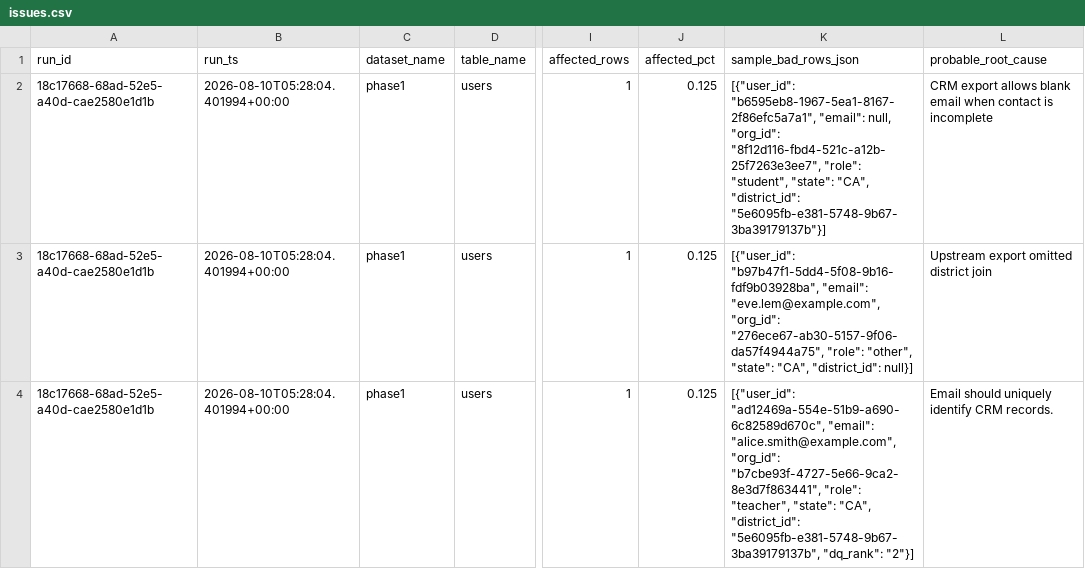
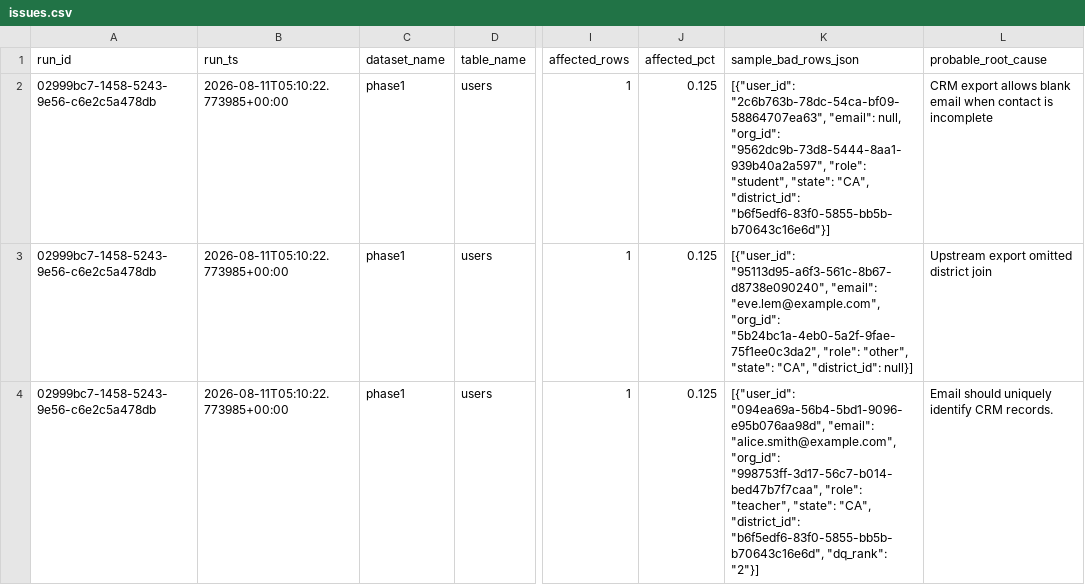
Before and after one commit to josuejero/DQSentry, a CSV file: issues.csv, drawn as a sheet; only a part is shown, gaps mark what is left out; the diff covers the shown part only; the diff names each change by its address in the sheet, - before the commit and + after, or states it on an @@ line.

```diff
--- a/issues.csv
+++ b/issues.csv
-A2:A4 (run_id): 18c17668-68ad-52e5-a40d-cae2580e1d1b
+A2:A4 (run_id): 02999bc7-1458-5243-9e56-c6e2c5a478db
-B2:B4 (run_ts): 2026-08-10T05:28:04.401994+00:00
+B2:B4 (run_ts): 2026-08-11T05:10:22.773985+00:00
-K2 (sample_bad_rows_json): [{"user_id": "b6595eb8-1967-5ea1-8167-2f86efc5a7a1", "email": null, "org_id": "8f12d116-fbd4-521c-a12b-25f7263e3ee7", "role": "student", "state": "CA", "district_id": "5e6095fb-e381-5748-9b67-3ba39179137b"}]
+K2 (sample_bad_rows_json): [{"user_id": "2c6b763b-78dc-54ca-bf09-58864707ea63", "email": null, "org_id": "9562dc9b-73d8-5444-8aa1-939b40a2a597", "role": "student", "state": "CA", "district_id": "b6f5edf6-83f0-5855-bb5b-b70643c16e6d"}]
-K3 (sample_bad_rows_json): [{"user_id": "b97b47f1-5dd4-5f08-9b16-fdf9b03928ba", "email": "eve.lem@example.com", "org_id": "276ece67-ab30-5157-9f06-da57f4944a75", "role": "other",…
+K3 (sample_bad_rows_json): [{"user_id": "95113d95-a6f3-561c-8b67-d8738e090240", "email": "eve.lem@example.com", "org_id": "5b24bc1a-4eb0-5a2f-9fae-75f1ee0c3da2", "role": "other",…
-K4 (sample_bad_rows_json): [{"user_id": "ad12469a-554e-51b9-a690-6c82589d670c", "email": "alice.smith@example.com", "org_id": "b7cbe93f-4727-5e66-9ca2-8e3d7f863441", "role": "teacher", "state": "CA", "district_id": "5e6095fb-e381-5748-9b67-3ba39179137b", "dq_rank": "2"}]
+K4 (sample_bad_rows_json): [{"user_id": "094ea69a-56b4-5bd1-9096-e95b076aa98d", "email": "alice.smith@example.com", "org_id": "998753ff-3d17-56c7-b014-bed47b7f7caa", "role": "teacher", "state": "CA", "district_id": "b6f5edf6-83f0-5855-bb5b-b70643c16e6d", "dq_rank": "2"}]
```
Also changed, not shown: 6 edited cells elsewhere in this file, 9 other files.
